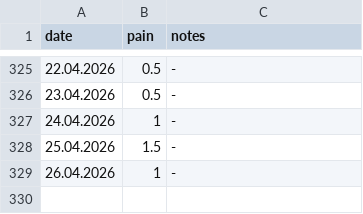
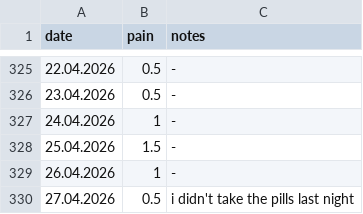
Before and after one commit to gungorMetehan/my_df, a CSV file: dfs/as.csv, drawn as a sheet; only a part is shown, gaps mark what is left out; the diff names each change by its address in the sheet, - before the commit and + after, or states it on an @@ line.

Commit message:
Update as.csv

```diff
--- a/dfs/as.csv
+++ b/dfs/as.csv
+row 330: 27.04.2026 | 0.5 | i didn't take the pills last night
```
